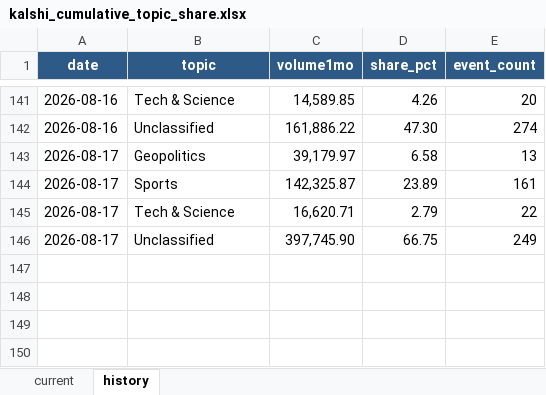
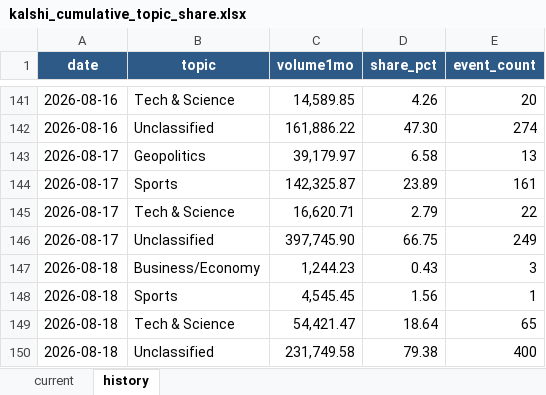
Before and after one commit to meiyaobuyao123-hash/testchatgpthybrid, an Excel workbook: docs/data/kalshi_cumulative_topic_share.xlsx, sheet history, drawn as a sheet; only a part is shown, gaps mark what is left out; values as stored, in another font and other column widths than the file's, no borders; the diff names each change by its address in the sheet, - before the commit and + after, or states it on an @@ line.

```diff
--- a/docs/data/kalshi_cumulative_topic_share.xlsx (sheet history)
+++ b/docs/data/kalshi_cumulative_topic_share.xlsx (sheet history)
+row 147: 2026-08-18 | Business/Economy | 1,244.23 | 0.43 | 3
+row 148: 2026-08-18 | Sports | 4,545.45 | 1.56 | 1
+row 149: 2026-08-18 | Tech & Science | 54,421.47 | 18.64 | 65
+row 150: 2026-08-18 | Unclassified | 231,749.58 | 79.38 | 400
```
Also changed, not shown: sheet current, docs/data/polymarket_30d_topic_share.xlsx, 8 other files.
